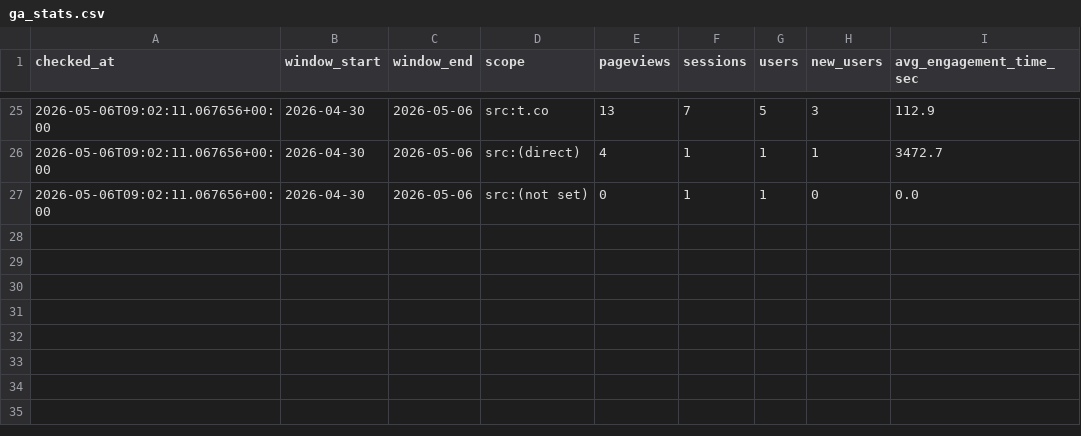
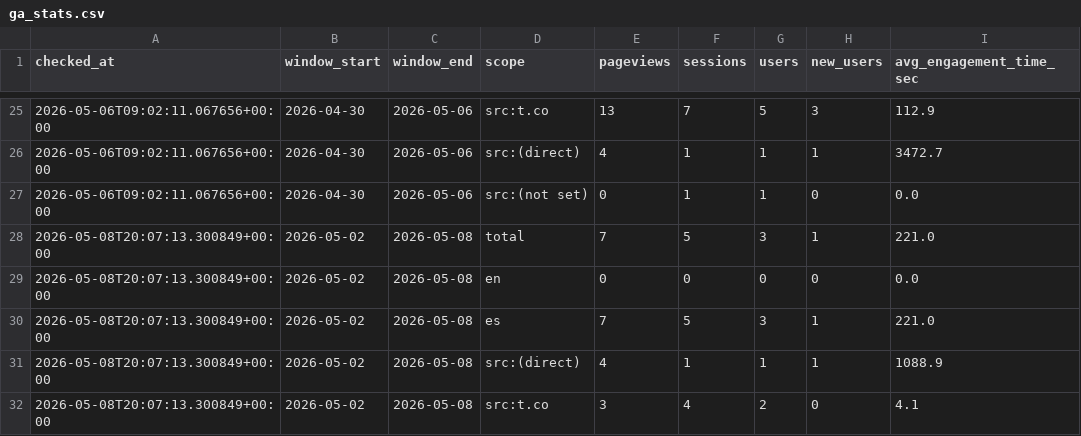
Before and after one commit to Lagentedetom/games-and-stock, a CSV file: data/ga_stats.csv, drawn as a sheet; only a part is shown, gaps mark what is left out.

```diff
--- a/data/ga_stats.csv
+++ b/data/ga_stats.csv
@@ -27 +27,6 @@ checked_at,window_start,window_end,scope,pageviews,sessions,users,new_users,avg_
 2026-05-06T09:02:11.067656+00:00,2026-04-30,2026-05-06,src:(not set),0,1,1,0,0.0
+2026-05-08T20:07:13.300849+00:00,2026-05-02,2026-05-08,total,7,5,3,1,221.0
+2026-05-08T20:07:13.300849+00:00,2026-05-02,2026-05-08,en,0,0,0,0,0.0
+2026-05-08T20:07:13.300849+00:00,2026-05-02,2026-05-08,es,7,5,3,1,221.0
+2026-05-08T20:07:13.300849+00:00,2026-05-02,2026-05-08,src:(direct),4,1,1,1,1088.9
+2026-05-08T20:07:13.300849+00:00,2026-05-02,2026-05-08,src:t.co,3,4,2,0,4.1
```
